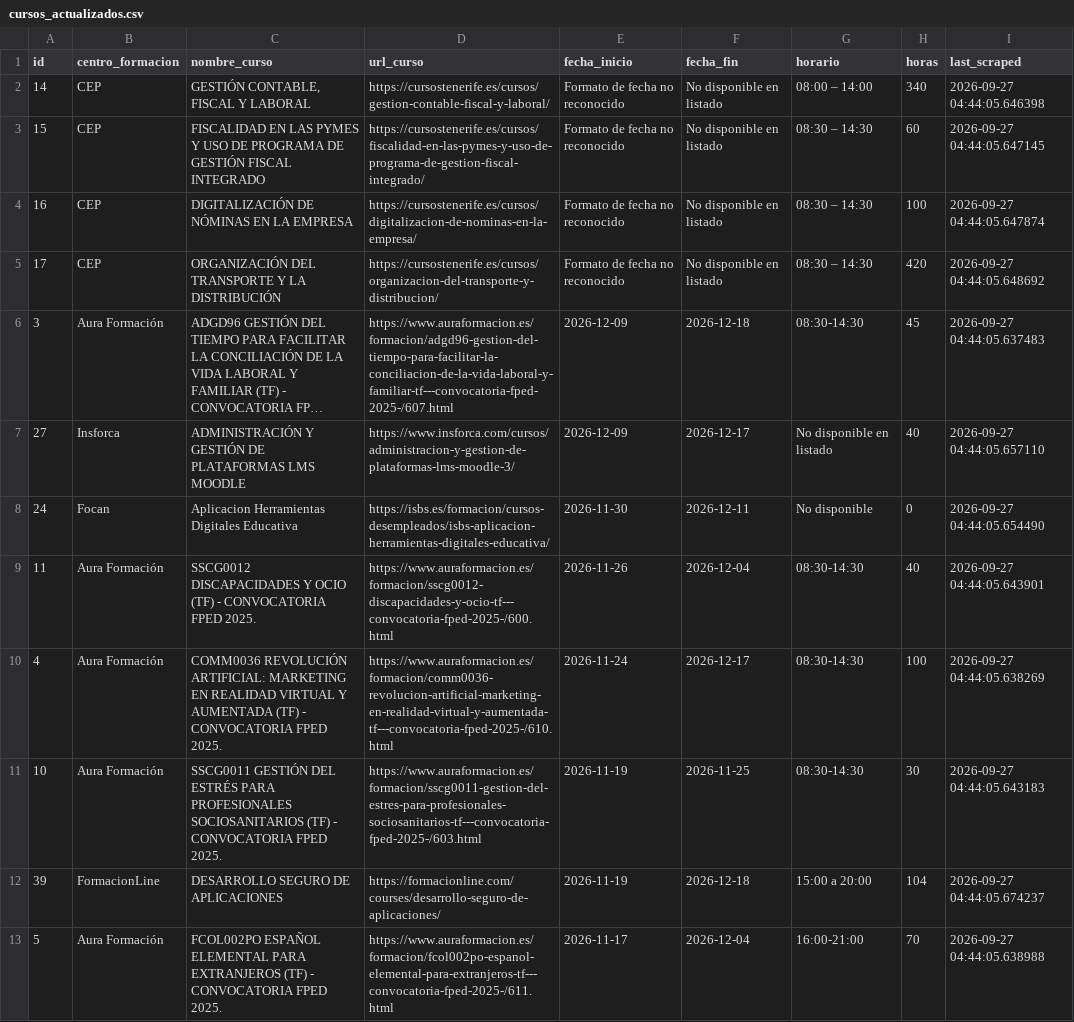
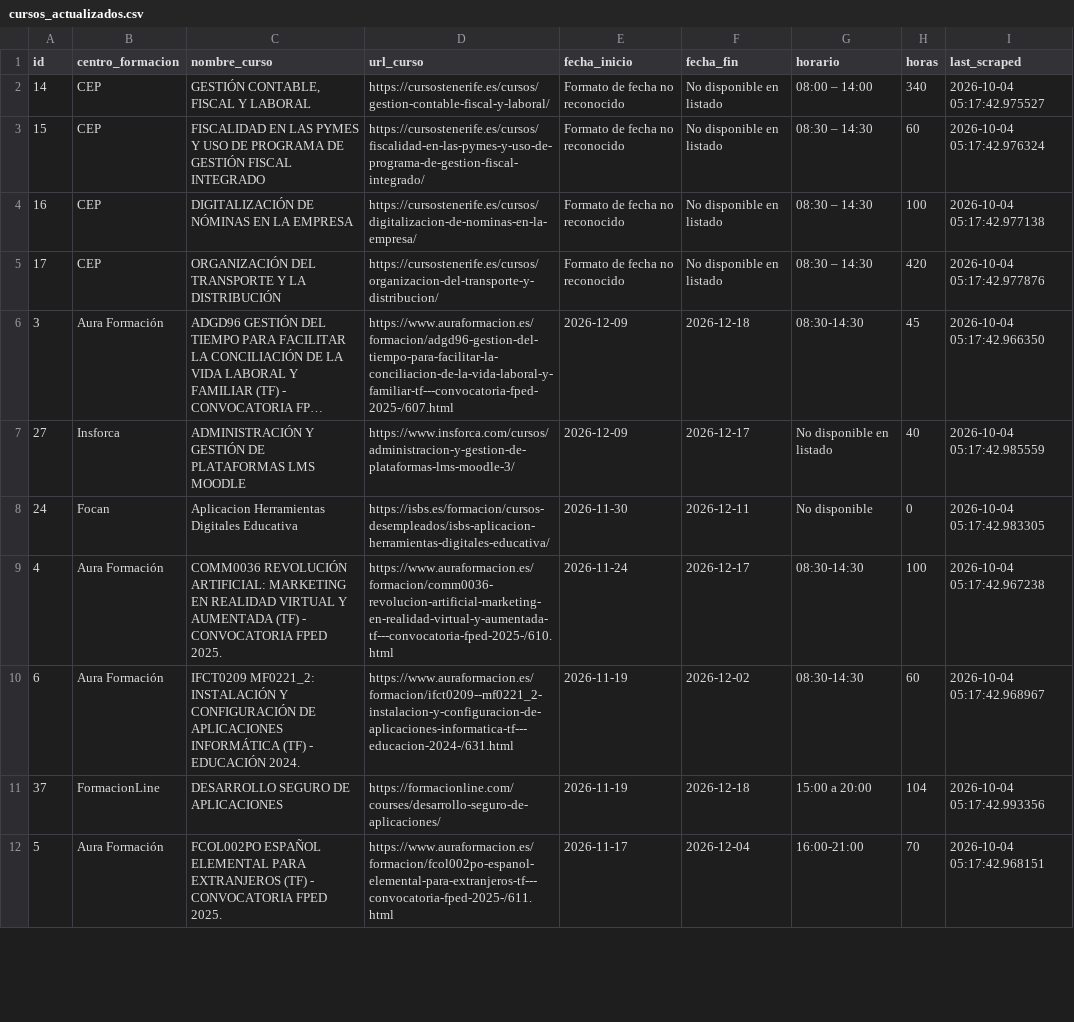
Before and after one commit to onemorenoobyt/scrapper-cursos, a CSV file: cursos_actualizados.csv, drawn as a sheet; only a part is shown; long unchanged cells end in …; removed rows and columns are numbered as before the commit, all else as after; the diff covers the shown part only; the diff names each change by its address in the sheet, - before the commit and + after, or states it on an @@ line.

```diff
--- a/cursos_actualizados.csv
+++ b/cursos_actualizados.csv
-I2 (last_scraped): 2026-09-27 04:44:05.646398
+I2 (last_scraped): 2026-10-04 05:17:42.975527
-I3 (last_scraped): 2026-09-27 04:44:05.647145
+I3 (last_scraped): 2026-10-04 05:17:42.976324
-I4 (last_scraped): 2026-09-27 04:44:05.647874
+I4 (last_scraped): 2026-10-04 05:17:42.977138
-I5 (last_scraped): 2026-09-27 04:44:05.648692
+I5 (last_scraped): 2026-10-04 05:17:42.977876
-I6 (last_scraped): 2026-09-27 04:44:05.637483
+I6 (last_scraped): 2026-10-04 05:17:42.966350
-I7 (last_scraped): 2026-09-27 04:44:05.657110
+I7 (last_scraped): 2026-10-04 05:17:42.985559
-I8 (last_scraped): 2026-09-27 04:44:05.654490
+I8 (last_scraped): 2026-10-04 05:17:42.983305
-row 9: 11 | Aura Formación | SSCG0012 DISCAPACIDADES Y OCIO (TF) - CONVOCATORIA FPED 2025. | https://www.auraformacion.es/formacion/sscg0012-discapacidades-y-ocio-tf---convocatoria-fped-2025-/600.html | 2026-11-26 | 2026-12-04 | 08:30-14:30 | 40 | 2026-09-27 04:44:05.643901
-I9 (last_scraped): 2026-09-27 04:44:05.638269
+I9 (last_scraped): 2026-10-04 05:17:42.967238
-A10 (id): 10
+A10 (id): 6
-C10 (nombre_curso): SSCG0011 GESTIÓN DEL ESTRÉS PARA PROFESIONALES SOCIOSANITARIOS (TF) - CONVOCATORIA FPED 2025.
+C10 (nombre_curso): IFCT0209 MF0221_2: INSTALACIÓN Y CONFIGURACIÓN DE APLICACIONES INFORMÁTICA (TF) - EDUCACIÓN 2024.
-D10 (url_curso): https://www.auraformacion.es/formacion/sscg0011-gestion-del-estres-para-profesionales-sociosanitarios-tf---convocatoria-fped-2025-/603.html
+D10 (url_curso): https://www.auraformacion.es/formacion/ifct0209--mf0221_2-instalacion-y-configuracion-de-aplicaciones-informatica-tf---educacion-2024-/631.html
-F10 (fecha_fin): 2026-11-25
+F10 (fecha_fin): 2026-12-02
-H10 (horas): 30
+H10 (horas): 60
-I10 (last_scraped): 2026-09-27 04:44:05.643183
+I10 (last_scraped): 2026-10-04 05:17:42.968967
-A11 (id): 39
+A11 (id): 37
-I11 (last_scraped): 2026-09-27 04:44:05.674237
+I11 (last_scraped): 2026-10-04 05:17:42.993356
-I12 (last_scraped): 2026-09-27 04:44:05.638988
+I12 (last_scraped): 2026-10-04 05:17:42.968151
```
Also changed, not shown: 4 added rows, 5 removed rows and 29 edited cells elsewhere in this file.
